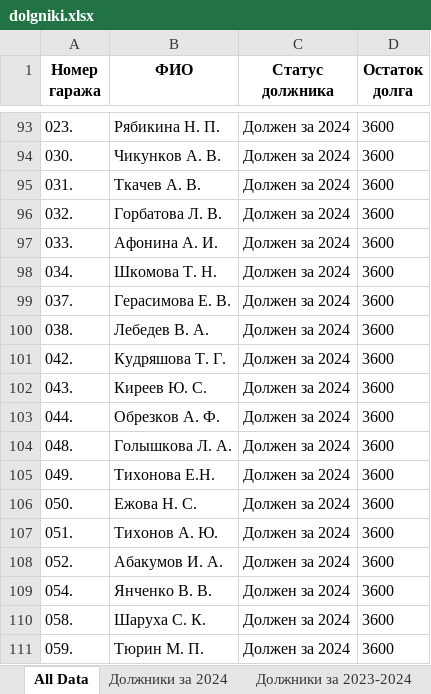
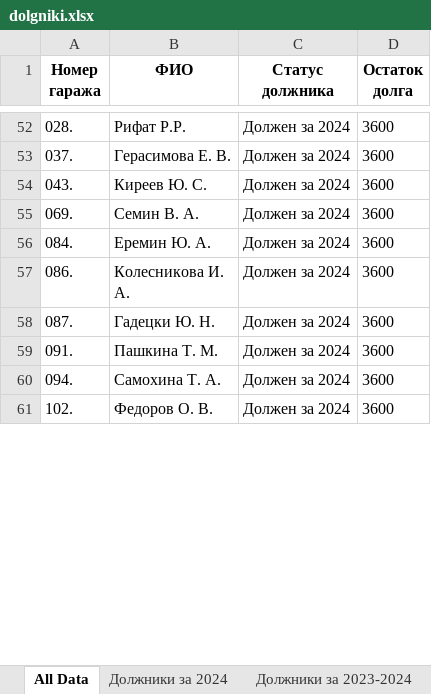
Before and after one commit to slaav1k/fakel, an Excel workbook: dolgniki.xlsx, sheet All Data, drawn as a sheet; only a part is shown, gaps mark what is left out; the shorter side is filled out with more unchanged rows; values as stored, in another font and other column widths than the file's, no borders; removed rows and columns are numbered as before the commit, all else as after; the diff covers the shown part only; the diff names each change by its address in the sheet, - before the commit and + after, or states it on an @@ line.

```diff
--- a/dolgniki.xlsx (sheet All Data)
+++ b/dolgniki.xlsx (sheet All Data)
-A52 (Номер гаража): 023.
+A52 (Номер гаража): 028.
-B52 (ФИО): Рябикина Н. П.
+B52 (ФИО): Рифат Р.Р.
-row 94: 030. | Чикунков А. В. | Должен за 2024 | 3600
-row 95: 031. | Ткачев А. В. | Должен за 2024 | 3600
-row 96: 032. | Горбатова Л. В. | Должен за 2024 | 3600
-row 97: 033. | Афонина А. И. | Должен за 2024 | 3600
-row 98: 034. | Шкомова Т. Н. | Должен за 2024 | 3600
-row 100: 038. | Лебедев В. А. | Должен за 2024 | 3600
-row 101: 042. | Кудряшова Т. Г. | Должен за 2024 | 3600
-row 103: 044. | Обрезков А. Ф. | Должен за 2024 | 3600
-row 104: 048. | Голышкова Л. А. | Должен за 2024 | 3600
-row 105: 049. | Тихонова Е.Н. | Должен за 2024 | 3600
-row 106: 050. | Ежова Н. С. | Должен за 2024 | 3600
-row 107: 051. | Тихонов А. Ю. | Должен за 2024 | 3600
-row 108: 052. | Абакумов И. А. | Должен за 2024 | 3600
-row 109: 054. | Янченко В. В. | Должен за 2024 | 3600
-row 110: 058. | Шаруха С. К. | Должен за 2024 | 3600
-row 111: 059. | Тюрин М. П. | Должен за 2024 | 3600
```
Also changed, not shown: 163 removed rows and 10 edited cells elsewhere in this sheet, sheet Должники за 2024, sheet Должники за 2023-2024, sheet Должники до 2023, other sheet tabs, charts or pictures, 2 other files.
